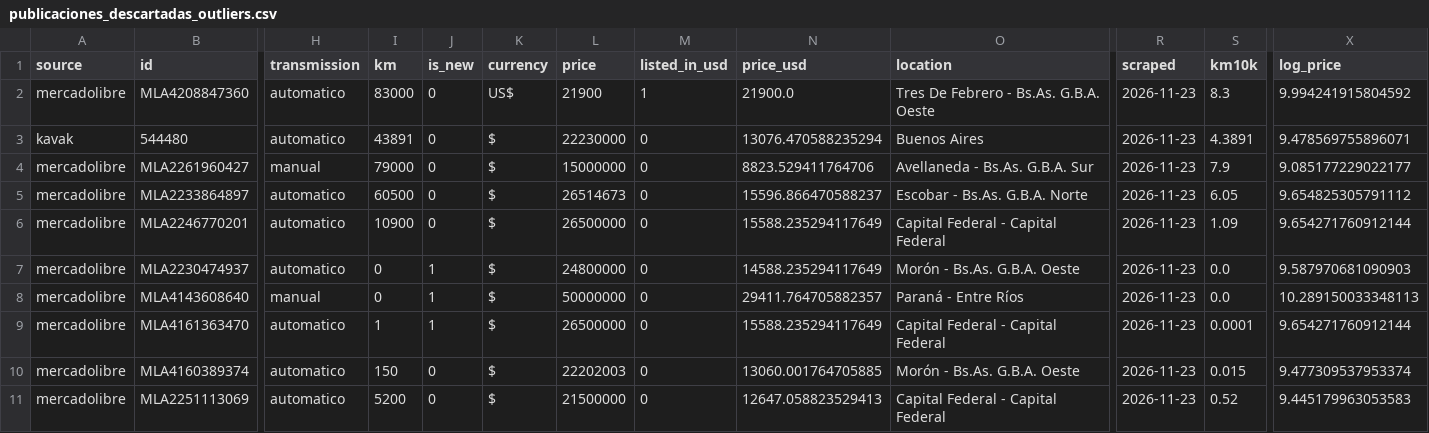
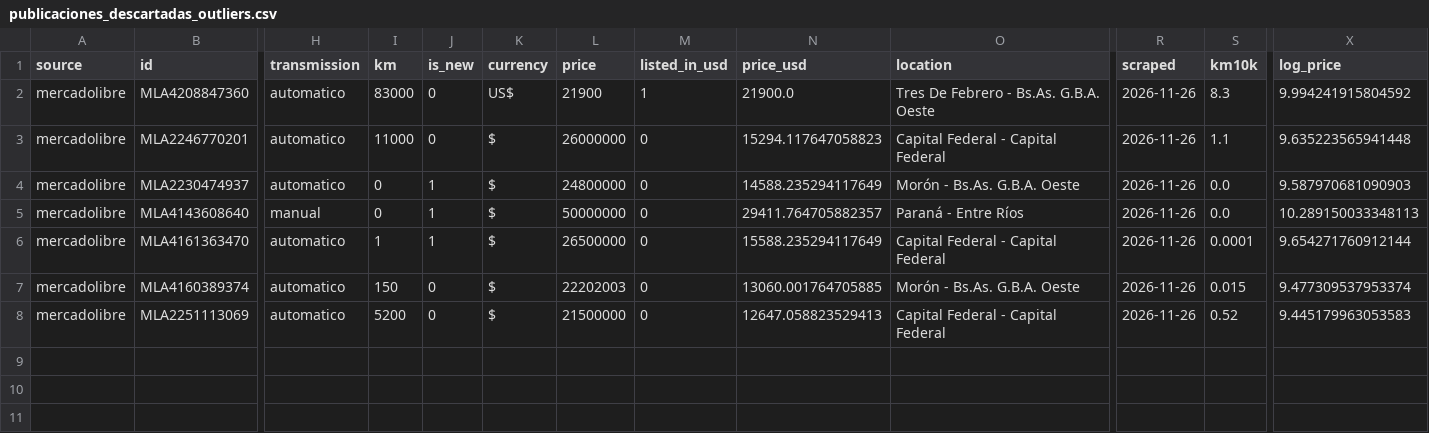
Before and after one commit to franhardoy/reventauto, a CSV file: outputs/publicaciones_descartadas_outliers.csv, drawn as a sheet; only a part is shown, gaps mark what is left out; removed rows and columns are numbered as before the commit, all else as after; rows hold the shown columns only; the diff names each change by its address in the sheet, - before the commit and + after, or states it on an @@ line.

```diff
--- a/outputs/publicaciones_descartadas_outliers.csv
+++ b/outputs/publicaciones_descartadas_outliers.csv
-R2 (scraped): 2026-11-23
+R2 (scraped): 2026-11-26
-row 3: kavak | 544480 | automatico | 43891 | 0 | $ | 22230000 | 0 | 13076.470588235294 | Buenos Aires | 2026-11-23 | 4.3891 | 9.478569755896071
-row 4: mercadolibre | MLA2261960427 | manual | 79000 | 0 | $ | 15000000 | 0 | 8823.529411764706 | Avellaneda - Bs.As. G.B.A. Sur | 2026-11-23 | 7.9 | 9.085177229022177
-row 5: mercadolibre | MLA2233864897 | automatico | 60500 | 0 | $ | 26514673 | 0 | 15596.866470588237 | Escobar - Bs.As. G.B.A. Norte | 2026-11-23 | 6.05 | 9.654825305791112
-I3 (km): 10900
+I3 (km): 11000
-L3 (price): 26500000
+L3 (price): 26000000
-N3 (price_usd): 15588.235294117649
+N3 (price_usd): 15294.117647058823
-R3:R8 (scraped): 2026-11-23
+R3:R8 (scraped): 2026-11-26
-S3 (km10k): 1.09
+S3 (km10k): 1.1
-X3 (log_price): 9.654271760912144
+X3 (log_price): 9.635223565941448
```
Also changed, not shown: data/raw_kavak.csv, outputs/coeficientes_regresion.csv, 10 other files.
